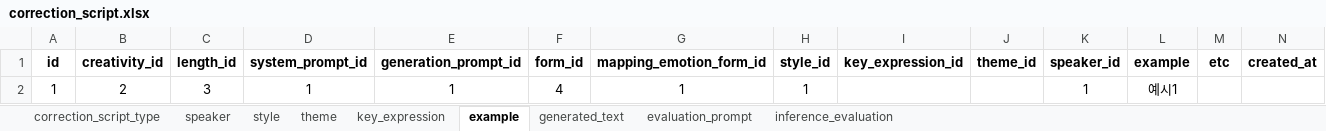
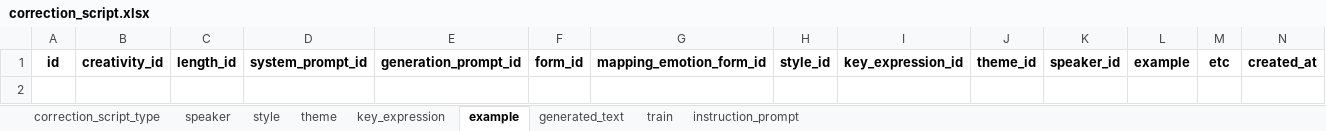
Before and after one commit to Habonit/Correectly-mlcycle, an Excel workbook: src/text_generation/sample/correction_script.xlsx, sheet example, drawn as a sheet; only a part is shown; values as stored, in another font and other column widths than the file's, no borders; rows hold the shown columns only; the diff names each change by its address in the sheet, - before the commit and + after, or states it on an @@ line.

```diff
--- a/src/text_generation/sample/correction_script.xlsx (sheet example)
+++ b/src/text_generation/sample/correction_script.xlsx (sheet example)
-sheet tab: evaluation_prompt
+sheet tab: instruction_prompt
-sheet tab: inference_evaluation
+sheet tab: train
-row 2: 1 | 2 | 3 | 1 | 1 | 4 | 1 | 1 |  |  | 1 | 예시1
```
Also changed, not shown: sheet theme, sheet generated_text, sheet instruction_prompt, sheet style, 36 other files.
